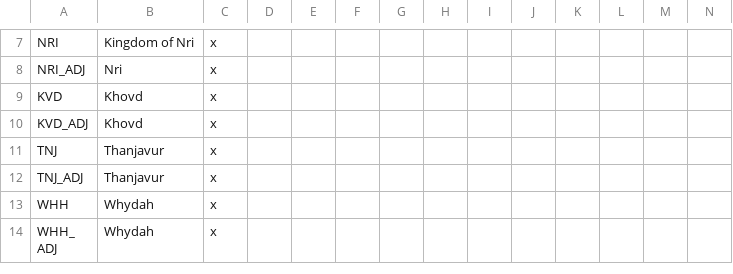
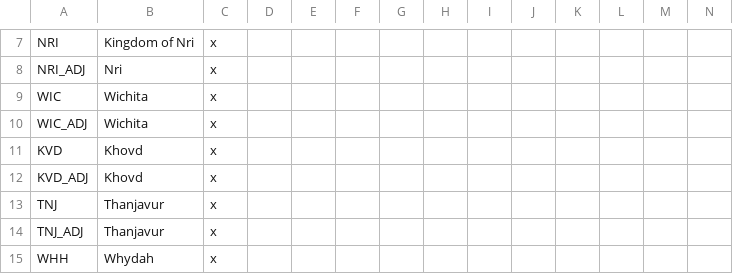
Before and after one commit to AoE-guys/AoE-SP-VERSION-DISCONTINUED-, a CSV file: AOE/localisation/Countries1.csv, drawn as a sheet; only a part is shown, gaps mark what is left out; the shorter side is filled out with more unchanged rows; rows hold the shown columns only; the diff names each change by its address in the sheet, - before the commit and + after, or states it on an @@ line.

Commit message:
wichita

```diff
--- a/AOE/localisation/Countries1.csv
+++ b/AOE/localisation/Countries1.csv
+row 9: WIC | Wichita | x
+row 10: WIC_ADJ | Wichita | x
```
Also changed, not shown: 16 other files.
